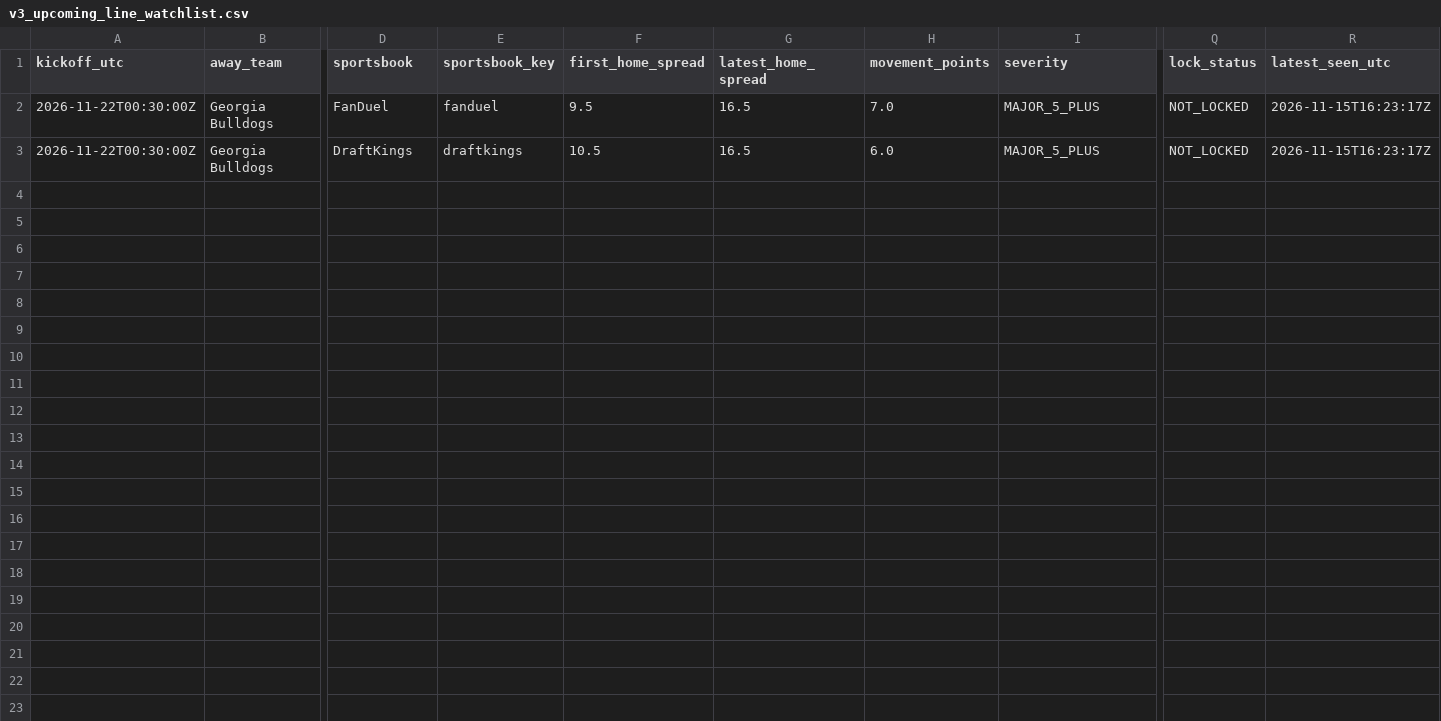
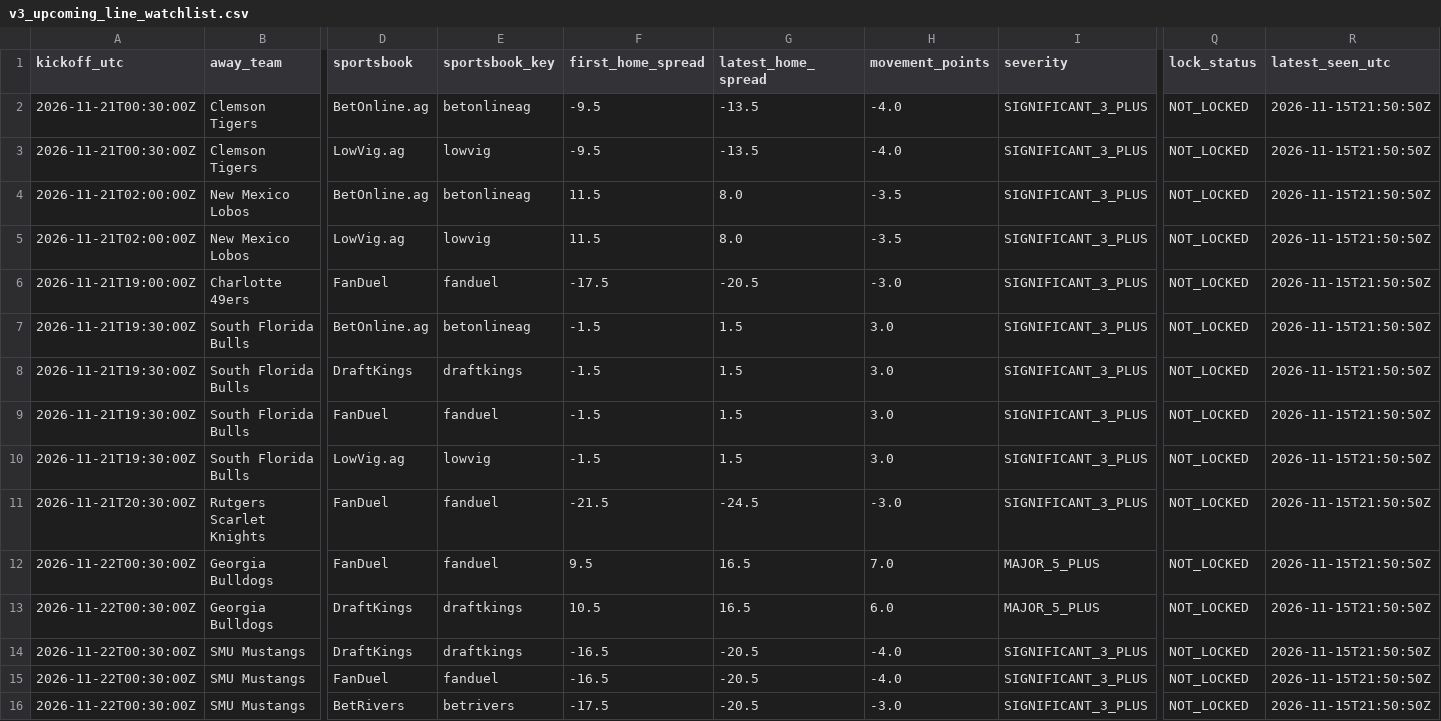
Before and after one commit to JarzCFB/codi-cfb-dashboard, a CSV file: reports/v3_upcoming_line_watchlist.csv, drawn as a sheet; only a part is shown, gaps mark what is left out; addresses are those after the commit; rows hold the shown columns only; the diff names each change by its address in the sheet, - before the commit and + after, or states it on an @@ line.

```diff
--- a/reports/v3_upcoming_line_watchlist.csv
+++ b/reports/v3_upcoming_line_watchlist.csv
+row 2: 2026-11-21T00:30:00Z | Clemson Tigers | BetOnline.ag | betonlineag | -9.5 | -13.5 | -4.0 | SIGNIFICANT_3_PLUS | NOT_LOCKED | 2026-11-15T21:50:50Z
+row 3: 2026-11-21T00:30:00Z | Clemson Tigers | LowVig.ag | lowvig | -9.5 | -13.5 | -4.0 | SIGNIFICANT_3_PLUS | NOT_LOCKED | 2026-11-15T21:50:50Z
+row 4: 2026-11-21T02:00:00Z | New Mexico Lobos | BetOnline.ag | betonlineag | 11.5 | 8.0 | -3.5 | SIGNIFICANT_3_PLUS | NOT_LOCKED | 2026-11-15T21:50:50Z
+row 5: 2026-11-21T02:00:00Z | New Mexico Lobos | LowVig.ag | lowvig | 11.5 | 8.0 | -3.5 | SIGNIFICANT_3_PLUS | NOT_LOCKED | 2026-11-15T21:50:50Z
+row 6: 2026-11-21T19:00:00Z | Charlotte 49ers | FanDuel | fanduel | -17.5 | -20.5 | -3.0 | SIGNIFICANT_3_PLUS | NOT_LOCKED | 2026-11-15T21:50:50Z
+row 7: 2026-11-21T19:30:00Z | South Florida Bulls | BetOnline.ag | betonlineag | -1.5 | 1.5 | 3.0 | SIGNIFICANT_3_PLUS | NOT_LOCKED | 2026-11-15T21:50:50Z
+row 8: 2026-11-21T19:30:00Z | South Florida Bulls | DraftKings | draftkings | -1.5 | 1.5 | 3.0 | SIGNIFICANT_3_PLUS | NOT_LOCKED | 2026-11-15T21:50:50Z
+row 9: 2026-11-21T19:30:00Z | South Florida Bulls | FanDuel | fanduel | -1.5 | 1.5 | 3.0 | SIGNIFICANT_3_PLUS | NOT_LOCKED | 2026-11-15T21:50:50Z
+row 10: 2026-11-21T19:30:00Z | South Florida Bulls | LowVig.ag | lowvig | -1.5 | 1.5 | 3.0 | SIGNIFICANT_3_PLUS | NOT_LOCKED | 2026-11-15T21:50:50Z
+row 11: 2026-11-21T20:30:00Z | Rutgers Scarlet Knights | FanDuel | fanduel | -21.5 | -24.5 | -3.0 | SIGNIFICANT_3_PLUS | NOT_LOCKED | 2026-11-15T21:50:50Z
-R12:R13 (latest_seen_utc): 2026-11-15T16:23:17Z
+R12:R13 (latest_seen_utc): 2026-11-15T21:50:50Z
+row 14: 2026-11-22T00:30:00Z | SMU Mustangs | DraftKings | draftkings | -16.5 | -20.5 | -4.0 | SIGNIFICANT_3_PLUS | NOT_LOCKED | 2026-11-15T21:50:50Z
+row 15: 2026-11-22T00:30:00Z | SMU Mustangs | FanDuel | fanduel | -16.5 | -20.5 | -4.0 | SIGNIFICANT_3_PLUS | NOT_LOCKED | 2026-11-15T21:50:50Z
+row 16: 2026-11-22T00:30:00Z | SMU Mustangs | BetRivers | betrivers | -17.5 | -20.5 | -3.0 | SIGNIFICANT_3_PLUS | NOT_LOCKED | 2026-11-15T21:50:50Z
```
Also changed, not shown: prospective/v3_pregame_agreement.csv, 6 other files.
